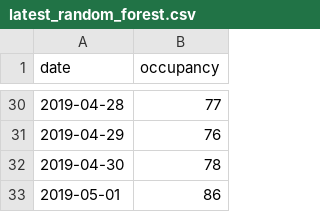
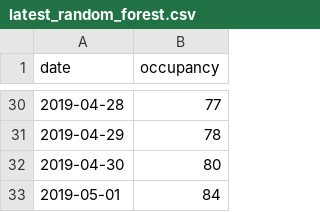
Before and after one commit to aaronbittel/intelligent-planning-of-care-staff, a CSV file: output/latest_random_forest.csv, drawn as a sheet; only a part is shown, gaps mark what is left out; the diff covers the shown part only.

```diff
--- a/output/latest_random_forest.csv
+++ b/output/latest_random_forest.csv
@@ -30,4 +30,4 @@ date,occupancy
 2019-04-28,77
-2019-04-29,76
-2019-04-30,78
-2019-05-01,86
+2019-04-29,78
+2019-04-30,80
+2019-05-01,84
```
Also changed, not shown: 19 edited cells elsewhere in this file, 3 other files.
